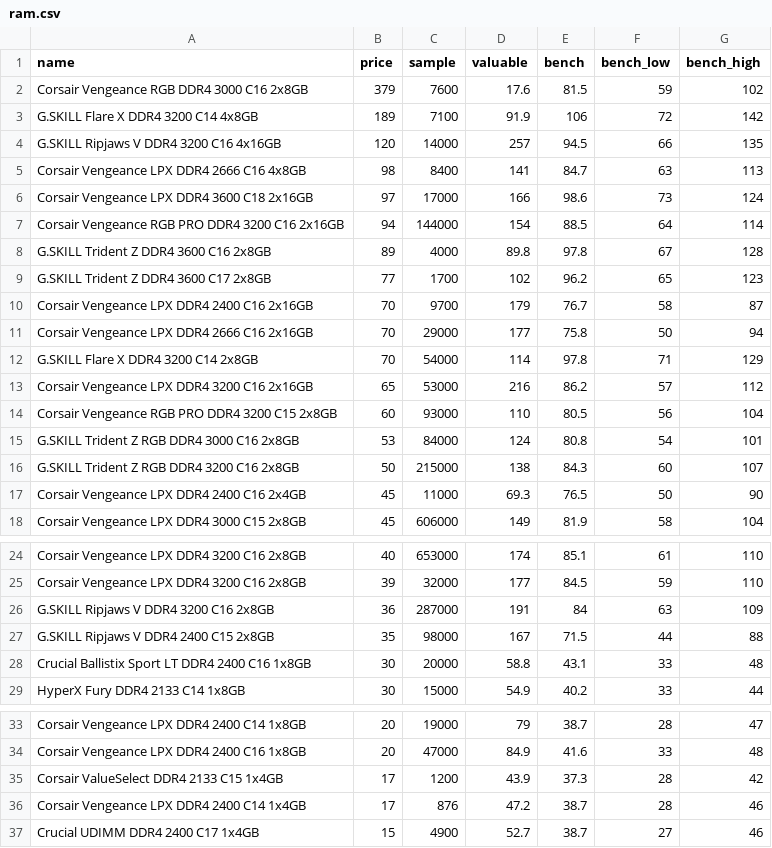
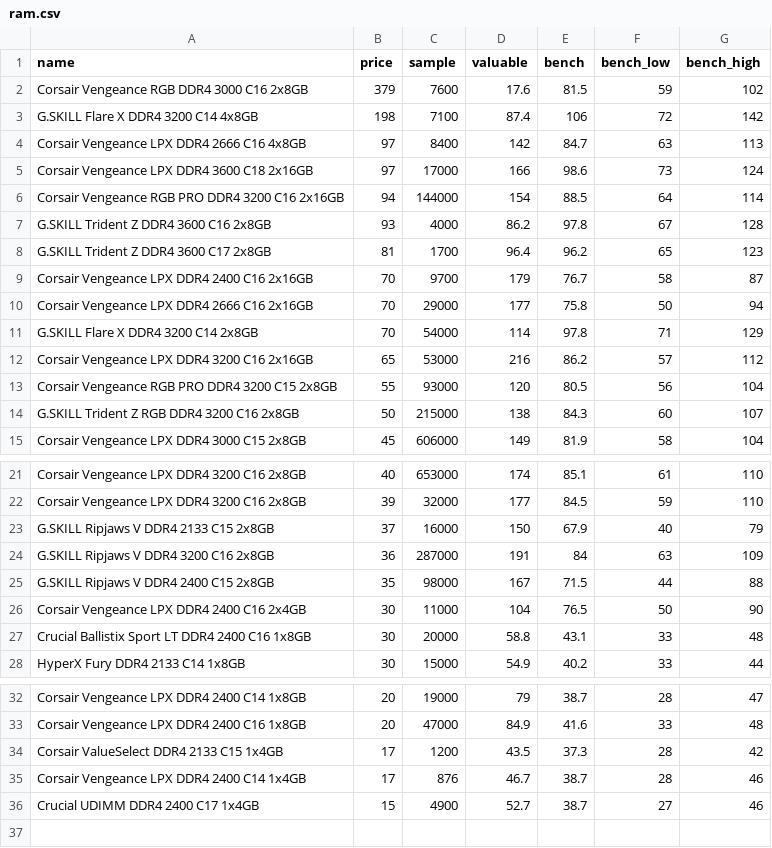
Before and after one commit to ShaokangJiang/CSE-203B-crapping, a CSV file: data/ram.csv, drawn as a sheet; only a part is shown, gaps mark what is left out.

```diff
--- a/data/ram.csv
+++ b/data/ram.csv
@@ -2,9 +2,8 @@ name,price,sample,valuable,bench,bench_low,bench_high
 Corsair Vengeance RGB DDR4 3000 C16 2x8GB,379,7600,17.6,81.5,59,102
-G.SKILL Flare X DDR4 3200 C14 4x8GB,189,7100,91.9,106,72,142
-G.SKILL Ripjaws V DDR4 3200 C16 4x16GB,120,14000,257,94.5,66,135
-Corsair Vengeance LPX DDR4 2666 C16 4x8GB,98,8400,141,84.7,63,113
+G.SKILL Flare X DDR4 3200 C14 4x8GB,198,7100,87.4,106,72,142
+Corsair Vengeance LPX DDR4 2666 C16 4x8GB,97,8400,142,84.7,63,113
 Corsair Vengeance LPX DDR4 3600 C18 2x16GB,97,17000,166,98.6,73,124
 Corsair Vengeance RGB PRO DDR4 3200 C16 2x16GB,94,144000,154,88.5,64,114
-G.SKILL Trident Z DDR4 3600 C16 2x8GB,89,4000,89.8,97.8,67,128
-G.SKILL Trident Z DDR4 3600 C17 2x8GB,77,1700,102,96.2,65,123
+G.SKILL Trident Z DDR4 3600 C16 2x8GB,93,4000,86.2,97.8,67,128
+G.SKILL Trident Z DDR4 3600 C17 2x8GB,81,1700,96.4,96.2,65,123
 Corsair Vengeance LPX DDR4 2400 C16 2x16GB,70,9700,179,76.7,58,87
@@ -13,6 +12,4 @@ G.SKILL Flare X DDR4 3200 C14 2x8GB,70,54000,114,97.8,71,129
 Corsair Vengeance LPX DDR4 3200 C16 2x16GB,65,53000,216,86.2,57,112
-Corsair Vengeance RGB PRO DDR4 3200 C15 2x8GB,60,93000,110,80.5,56,104
-G.SKILL Trident Z RGB DDR4 3000 C16 2x8GB,53,84000,124,80.8,54,101
+Corsair Vengeance RGB PRO DDR4 3200 C15 2x8GB,55,93000,120,80.5,56,104
 G.SKILL Trident Z RGB DDR4 3200 C16 2x8GB,50,215000,138,84.3,60,107
-Corsair Vengeance LPX DDR4 2400 C16 2x4GB,45,11000,69.3,76.5,50,90
 Corsair Vengeance LPX DDR4 3000 C15 2x8GB,45,606000,149,81.9,58,104
@@ -25,4 +22,6 @@ Corsair Vengeance LPX DDR4 3200 C16 2x8GB,40,653000,174,85.1,61,110
 Corsair Vengeance LPX DDR4 3200 C16 2x8GB,39,32000,177,84.5,59,110
+G.SKILL Ripjaws V DDR4 2133 C15 2x8GB,37,16000,150,67.9,40,79
 G.SKILL Ripjaws V DDR4 3200 C16 2x8GB,36,287000,191,84,63,109
 G.SKILL Ripjaws V DDR4 2400 C15 2x8GB,35,98000,167,71.5,44,88
+Corsair Vengeance LPX DDR4 2400 C16 2x4GB,30,11000,104,76.5,50,90
 Crucial Ballistix Sport LT DDR4 2400 C16 1x8GB,30,20000,58.8,43.1,33,48
@@ -34,4 +33,4 @@ Corsair Vengeance LPX DDR4 2400 C14 1x8GB,20,19000,79,38.7,28,47
 Corsair Vengeance LPX DDR4 2400 C16 1x8GB,20,47000,84.9,41.6,33,48
-Corsair ValueSelect DDR4 2133 C15 1x4GB,17,1200,43.9,37.3,28,42
-Corsair Vengeance LPX DDR4 2400 C14 1x4GB,17,876,47.2,38.7,28,46
+Corsair ValueSelect DDR4 2133 C15 1x4GB,17,1200,43.5,37.3,28,42
+Corsair Vengeance LPX DDR4 2400 C14 1x4GB,17,876,46.7,38.7,28,46
 Crucial UDIMM DDR4 2400 C17 1x4GB,15,4900,52.7,38.7,27,46
```
Also changed, not shown: data/cpu.csv, data/gpu.csv, 2 other files.
